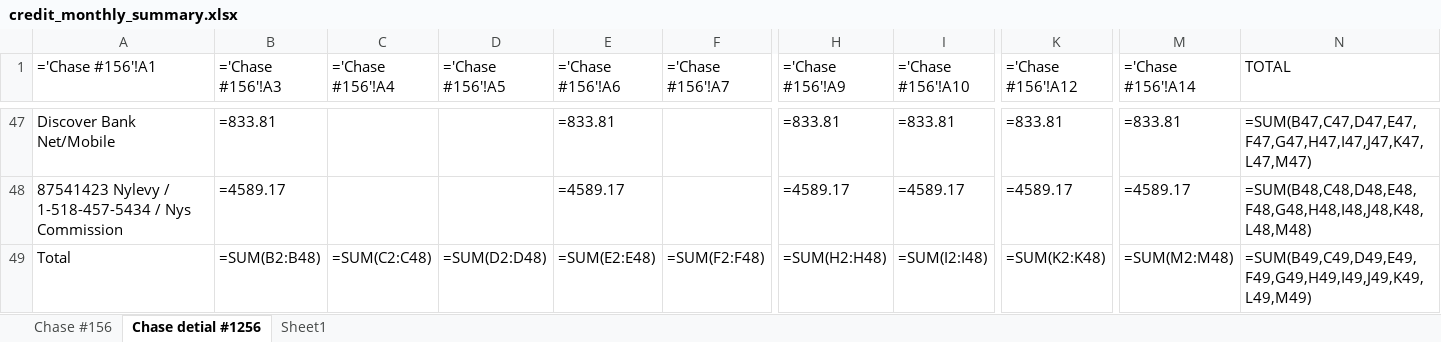
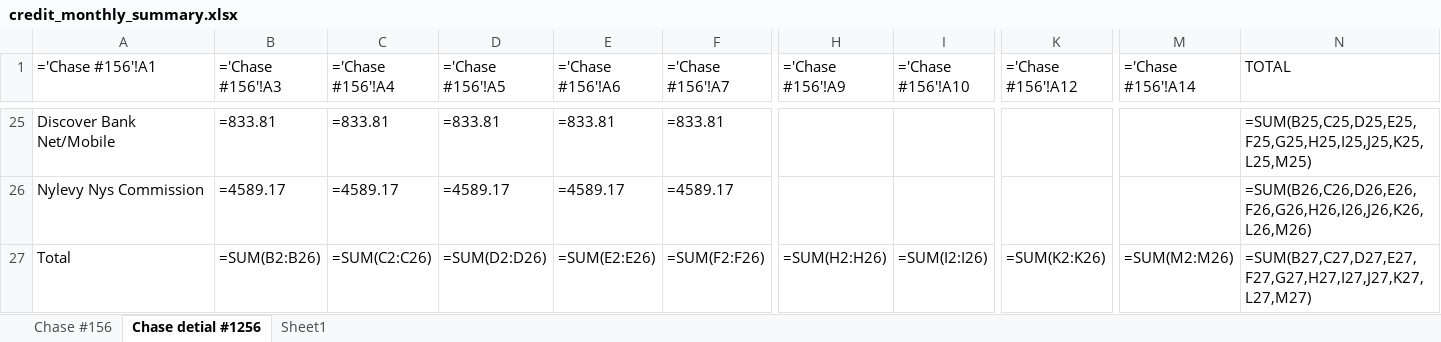
Before and after one commit to Eric-666-chp/BANK-STATEMENT-EXTRACTOR, an Excel workbook: credit_monthly_summary.xlsx, sheet Chase detial #1256, drawn as a sheet; only a part is shown, gaps mark what is left out; values as stored, in another font and other column widths than the file's, no borders; formulas without a stored value are shown as written; addresses are those after the commit; the diff covers the shown part only; the diff names each change by its address in the sheet, - before the commit and + after, or states it on an @@ line.

```diff
--- a/credit_monthly_summary.xlsx (sheet Chase detial #1256)
+++ b/credit_monthly_summary.xlsx (sheet Chase detial #1256)
-C25 (='Chase #156'!A4): (empty)
+C25 (='Chase #156'!A4): =833.81
-D25 (='Chase #156'!A5): (empty)
+D25 (='Chase #156'!A5): =833.81
-F25 (='Chase #156'!A7): (empty)
+F25 (='Chase #156'!A7): =833.81
-H25 (='Chase #156'!A9): =833.81
+H25 (='Chase #156'!A9): (empty)
-I25 (='Chase #156'!A10): =833.81
+I25 (='Chase #156'!A10): (empty)
-K25 (='Chase #156'!A12): =833.81
+K25 (='Chase #156'!A12): (empty)
-M25 (='Chase #156'!A14): =833.81
+M25 (='Chase #156'!A14): (empty)
-N25 (TOTAL): =SUM(B47,C47,D47,E47,F47,G47,H47,I47,J47,K47,L47,M47)
+N25 (TOTAL): =SUM(B25,C25,D25,E25,F25,G25,H25,I25,J25,K25,L25,M25)
-A26 (='Chase #156'!A1): 87541423 Nylevy / 1-518-457-5434 / Nys Commission
+A26 (='Chase #156'!A1): Nylevy Nys Commission
-C26 (='Chase #156'!A4): (empty)
+C26 (='Chase #156'!A4): =4589.17
-D26 (='Chase #156'!A5): (empty)
+D26 (='Chase #156'!A5): =4589.17
-F26 (='Chase #156'!A7): (empty)
+F26 (='Chase #156'!A7): =4589.17
-H26 (='Chase #156'!A9): =4589.17
+H26 (='Chase #156'!A9): (empty)
-I26 (='Chase #156'!A10): =4589.17
+I26 (='Chase #156'!A10): (empty)
-K26 (='Chase #156'!A12): =4589.17
+K26 (='Chase #156'!A12): (empty)
-M26 (='Chase #156'!A14): =4589.17
+M26 (='Chase #156'!A14): (empty)
-N26 (TOTAL): =SUM(B48,C48,D48,E48,F48,G48,H48,I48,J48,K48,L48,M48)
+N26 (TOTAL): =SUM(B26,C26,D26,E26,F26,G26,H26,I26,J26,K26,L26,M26)
-B27 (='Chase #156'!A3): =SUM(B2:B48)
+B27 (='Chase #156'!A3): =SUM(B2:B26)
-C27 (='Chase #156'!A4): =SUM(C2:C48)
+C27 (='Chase #156'!A4): =SUM(C2:C26)
-D27 (='Chase #156'!A5): =SUM(D2:D48)
+D27 (='Chase #156'!A5): =SUM(D2:D26)
-E27 (='Chase #156'!A6): =SUM(E2:E48)
+E27 (='Chase #156'!A6): =SUM(E2:E26)
-F27 (='Chase #156'!A7): =SUM(F2:F48)
+F27 (='Chase #156'!A7): =SUM(F2:F26)
-H27 (='Chase #156'!A9): =SUM(H2:H48)
+H27 (='Chase #156'!A9): =SUM(H2:H26)
-I27 (='Chase #156'!A10): =SUM(I2:I48)
+I27 (='Chase #156'!A10): =SUM(I2:I26)
-K27 (='Chase #156'!A12): =SUM(K2:K48)
+K27 (='Chase #156'!A12): =SUM(K2:K26)
-M27 (='Chase #156'!A14): =SUM(M2:M48)
+M27 (='Chase #156'!A14): =SUM(M2:M26)
-N27 (TOTAL): =SUM(B49,C49,D49,E49,F49,G49,H49,I49,J49,K49,L49,M49)
+N27 (TOTAL): =SUM(B27,C27,D27,E27,F27,G27,H27,I27,J27,K27,L27,M27)
```
Also changed, not shown: 16 added rows, 38 removed rows and 16 edited cells elsewhere in this sheet, sheet Sheet1, sheet Chase #156, 16 other files.
